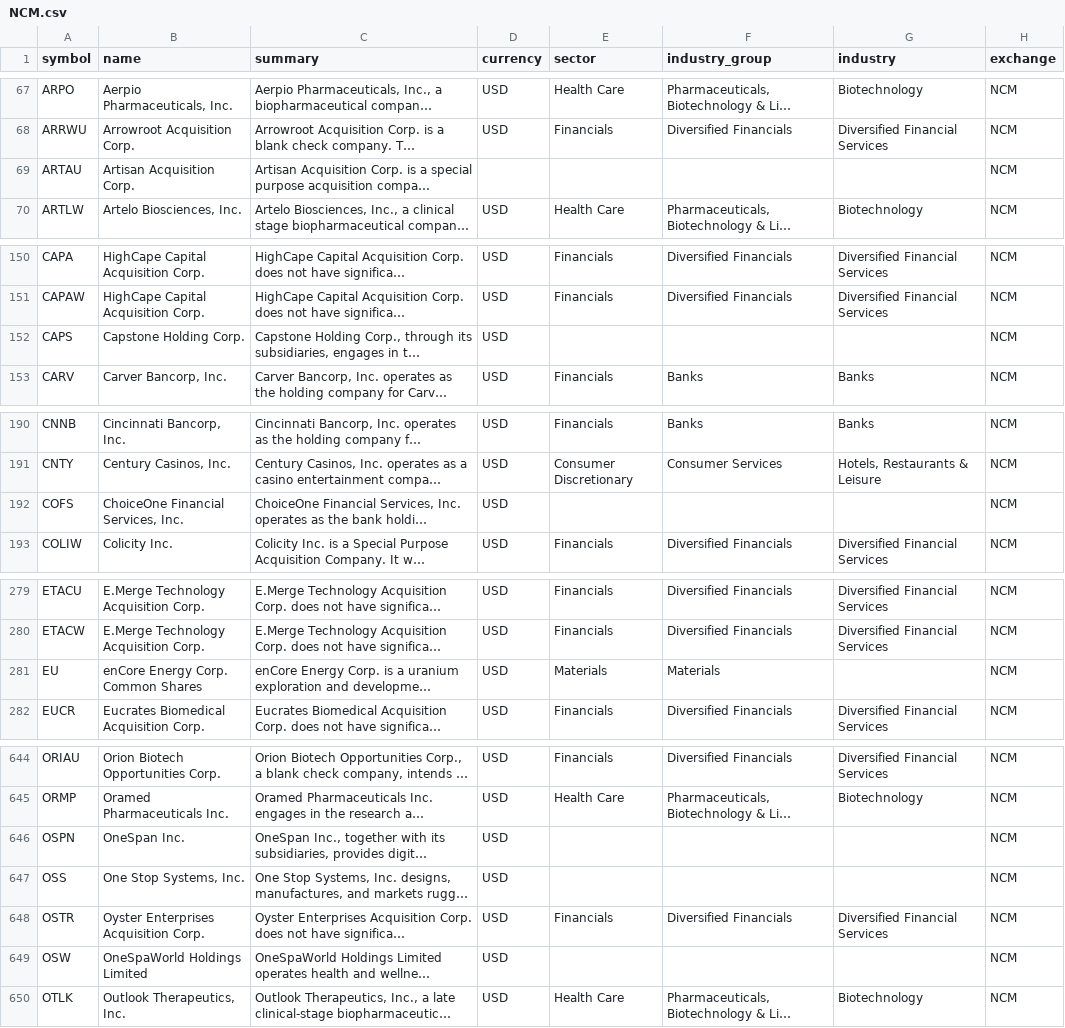
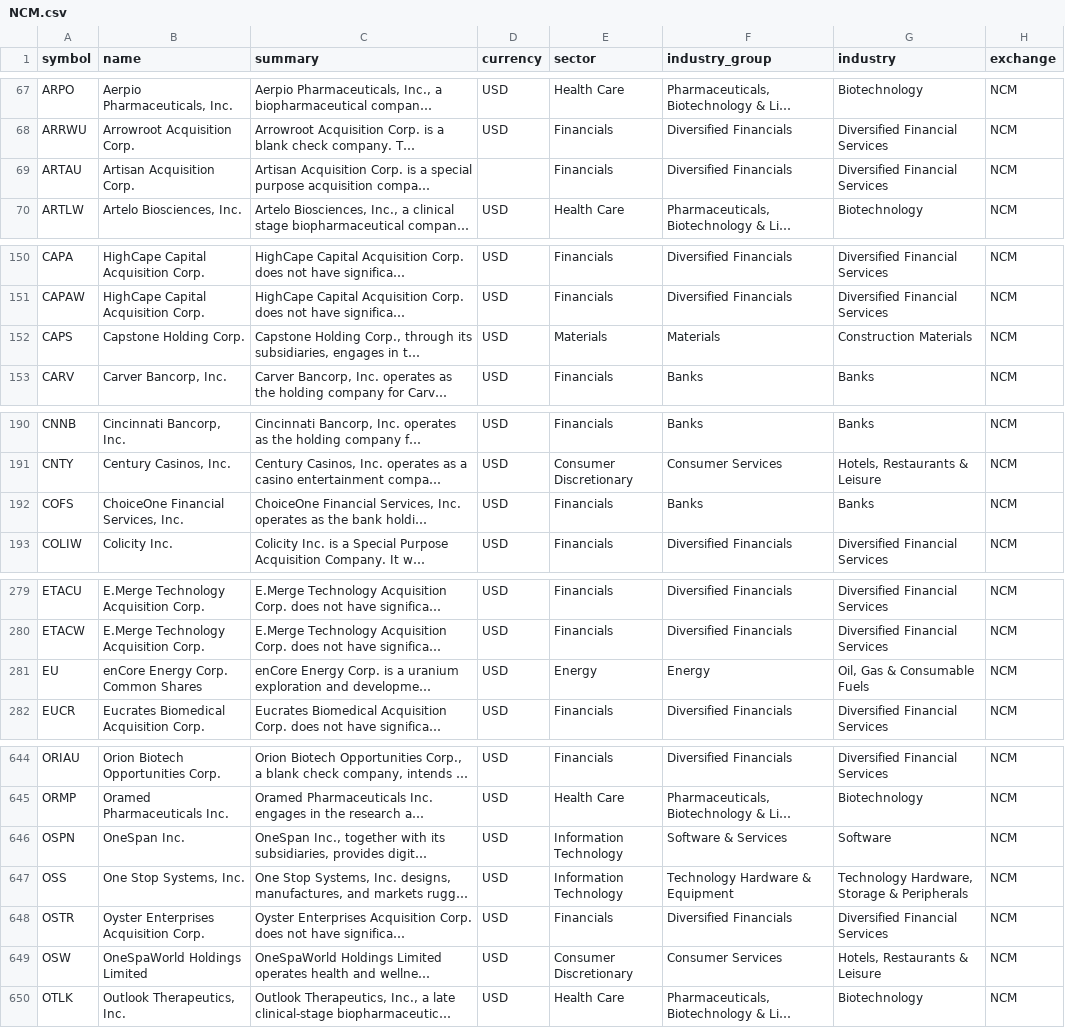
Before and after one commit to JerBouma/FinanceDatabase, a CSV file: database/equities/NCM.csv, drawn as a sheet; only a part is shown, gaps mark what is left out; long unchanged cells end in …; the diff covers the shown part only; the diff names each change by its address in the sheet, - before the commit and + after, or states it on an @@ line.

```diff
--- a/database/equities/NCM.csv
+++ b/database/equities/NCM.csv
-E69 (sector): (empty)
+E69 (sector): Financials
-F69 (industry_group): (empty)
+F69 (industry_group): Diversified Financials
-G69 (industry): (empty)
+G69 (industry): Diversified Financial Services
-E152 (sector): (empty)
+E152 (sector): Materials
-F152 (industry_group): (empty)
+F152 (industry_group): Materials
-G152 (industry): (empty)
+G152 (industry): Construction Materials
-E192 (sector): (empty)
+E192 (sector): Financials
-F192 (industry_group): (empty)
+F192 (industry_group): Banks
-G192 (industry): (empty)
+G192 (industry): Banks
-E281 (sector): Materials
+E281 (sector): Energy
-F281 (industry_group): Materials
+F281 (industry_group): Energy
-G281 (industry): (empty)
+G281 (industry): Oil, Gas & Consumable Fuels
-E646:E647 (sector): (empty)
+E646:E647 (sector): Information Technology
-F646 (industry_group): (empty)
+F646 (industry_group): Software & Services
-G646 (industry): (empty)
+G646 (industry): Software
-F647 (industry_group): (empty)
+F647 (industry_group): Technology Hardware & Equipment
-G647 (industry): (empty)
+G647 (industry): Technology Hardware, Storage & Peripherals
-E649 (sector): (empty)
+E649 (sector): Consumer Discretionary
-F649 (industry_group): (empty)
+F649 (industry_group): Consumer Services
-G649 (industry): (empty)
+G649 (industry): Hotels, Restaurants & Leisure
```
Also changed, not shown: 21 edited cells elsewhere in this file, database/equities/ASE.csv, database/equities/NAN.csv, 5 other files.
